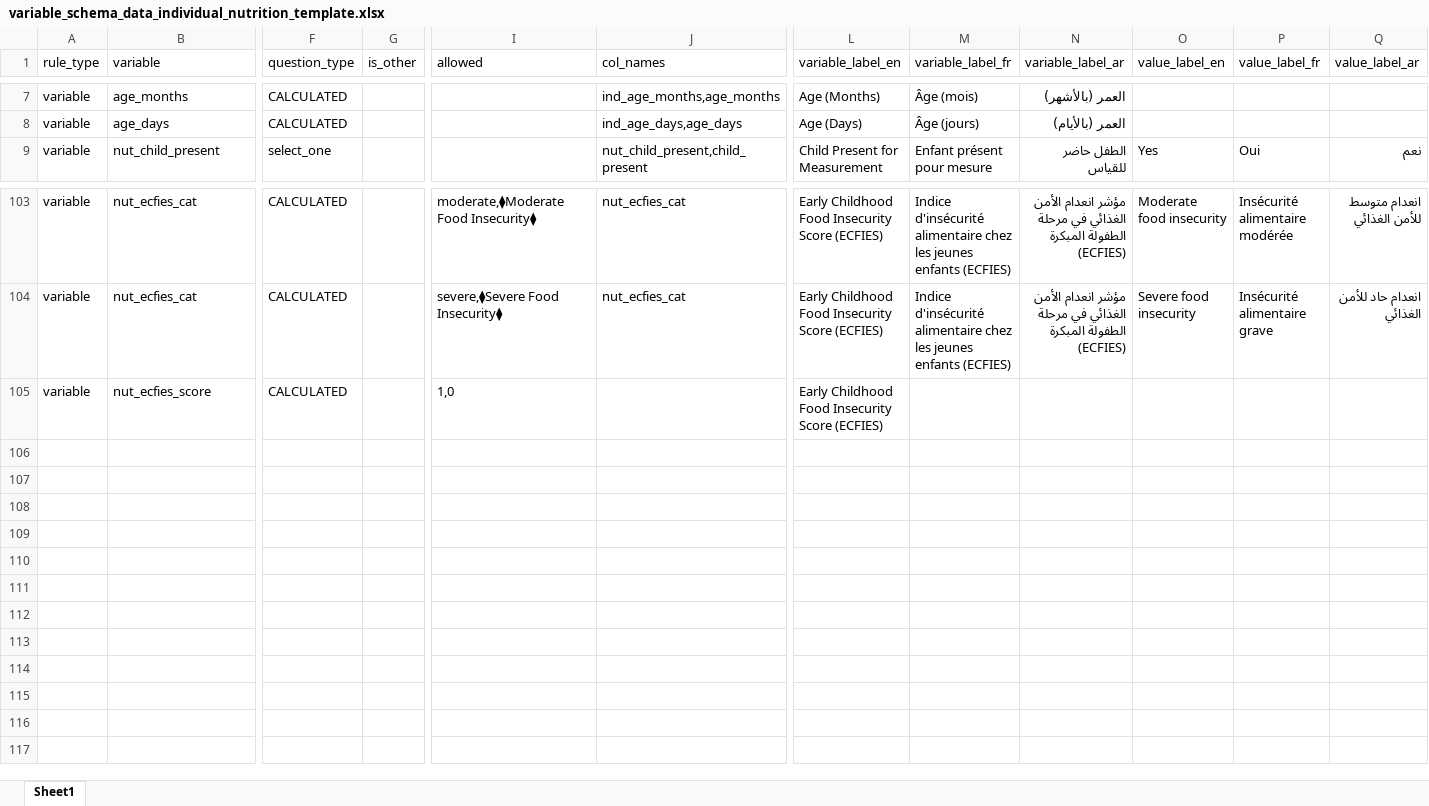
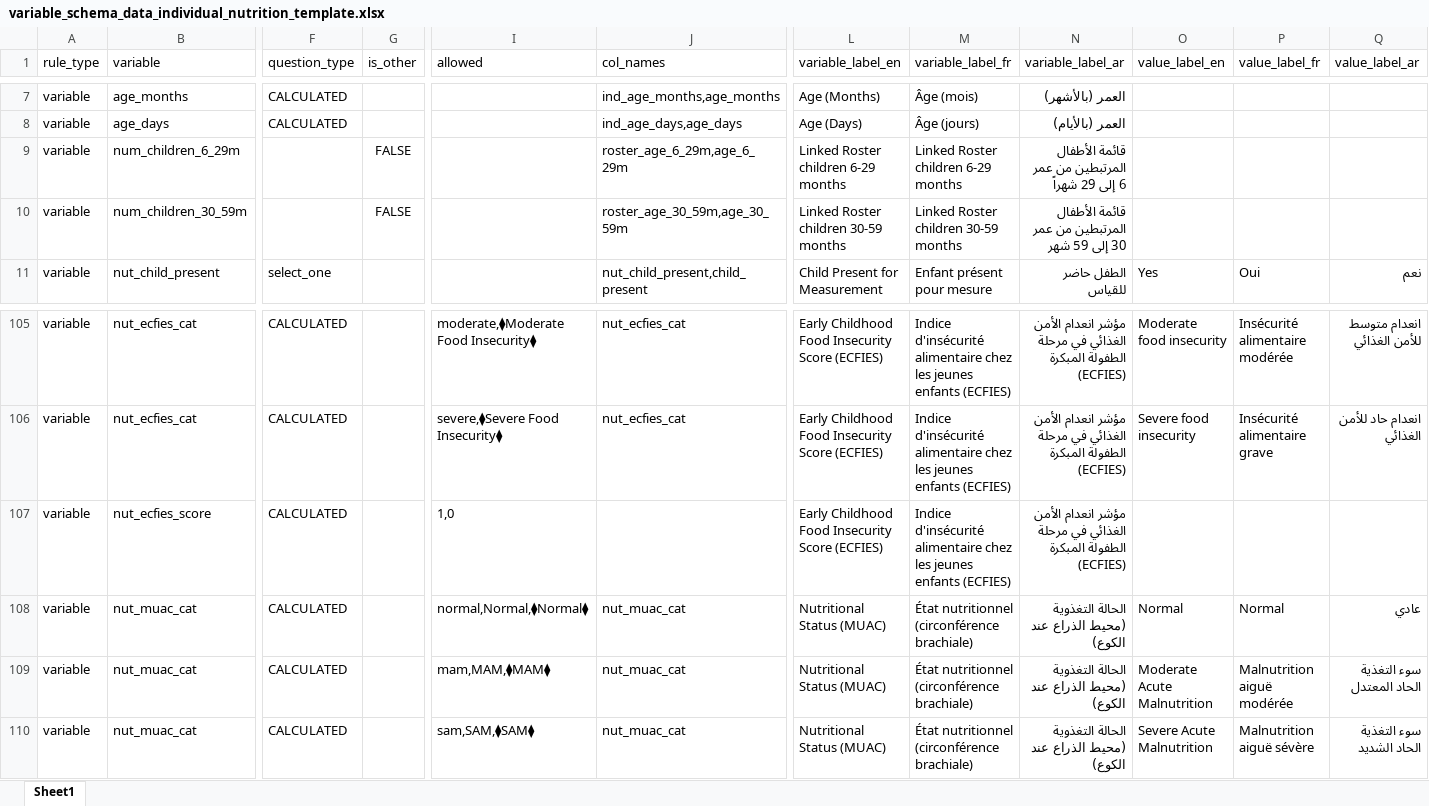
Before and after one commit to SaeedR1987/public_health_resources, an Excel workbook: resources/variable_schema_data_individual_nutrition_template.xlsx, sheet Sheet1, drawn as a sheet; only a part is shown, gaps mark what is left out; values as stored, in another font and other column widths than the file's, no borders; conditional formats not drawn; addresses are those after the commit; rows hold the shown columns only; the diff names each change by its address in the sheet, - before the commit and + after, or states it on an @@ line.

```diff
--- a/resources/variable_schema_data_individual_nutrition_template.xlsx (sheet Sheet1)
+++ b/resources/variable_schema_data_individual_nutrition_template.xlsx (sheet Sheet1)
+row 9: variable | num_children_6_29m |  | FALSE |  | roster_age_6_29m,age_6_29m | Linked Roster children 6-29 months | Linked Roster children 6-29 months | قائمة الأطفال المرتبطين من عمر 6 إلى 29 شهراً
+row 10: variable | num_children_30_59m |  | FALSE |  | roster_age_30_59m,age_30_59m | Linked Roster children 30-59 months | Linked Roster children 30-59 months | قائمة الأطفال المرتبطين من عمر 30 إلى 59 شهر
-M107 (variable_label_fr): (empty)
+M107 (variable_label_fr): Indice d'insécurité alimentaire chez les jeunes enfants (ECFIES)
-N107 (variable_label_ar): (empty)
+N107 (variable_label_ar): مؤشر انعدام الأمن الغذائي في مرحلة الطفولة المبكرة (ECFIES)
+row 108: variable | nut_muac_cat | CALCULATED |  | normal,Normal,⧫Normal⧫ | nut_muac_cat | Nutritional Status (MUAC) | État nutritionnel (circonférence brachiale) | الحالة التغذوية (محيط الذراع عند الكوع) | Normal | Normal | عادي
+row 109: variable | nut_muac_cat | CALCULATED |  | mam,MAM,⧫MAM⧫ | nut_muac_cat | Nutritional Status (MUAC) | État nutritionnel (circonférence brachiale) | الحالة التغذوية (محيط الذراع عند الكوع) | Moderate Acute Malnutrition | Malnutrition aiguë modérée | سوء التغذية الحاد المعتدل
+row 110: variable | nut_muac_cat | CALCULATED |  | sam,SAM,⧫SAM⧫ | nut_muac_cat | Nutritional Status (MUAC) | État nutritionnel (circonférence brachiale) | الحالة التغذوية (محيط الذراع عند الكوع) | Severe Acute Malnutrition | Malnutrition aiguë sévère | سوء التغذية الحاد الشديد
```
Also changed, not shown: resources/analysis_schema_quant_data_analysis_nutrition_template.xlsx, resources/quality_schema_data_quality_anthropometric_template.xlsx, 4 other files.
